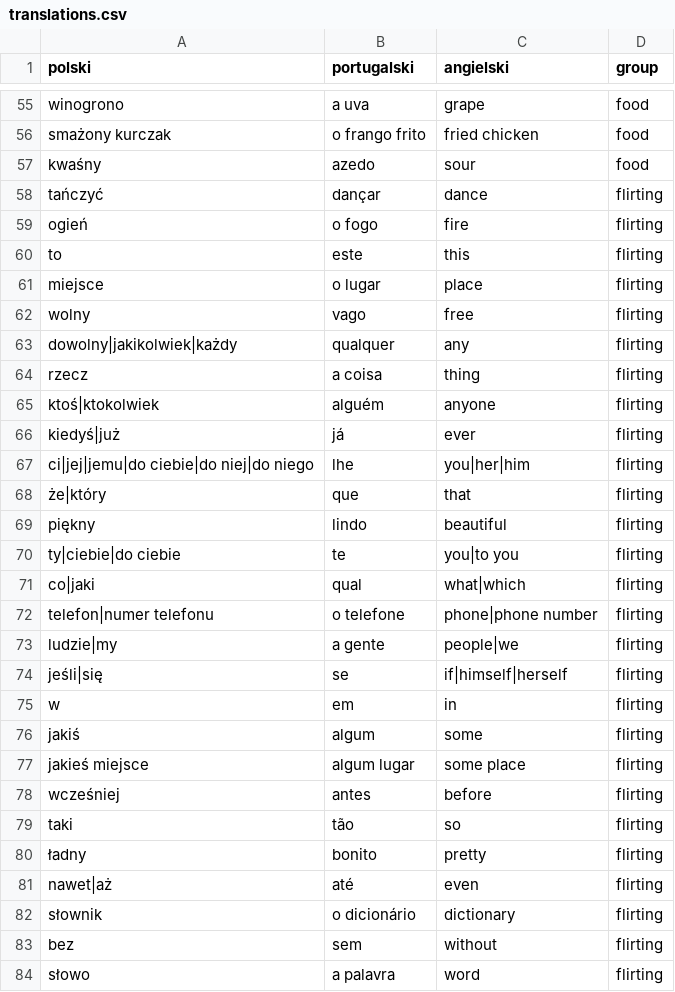
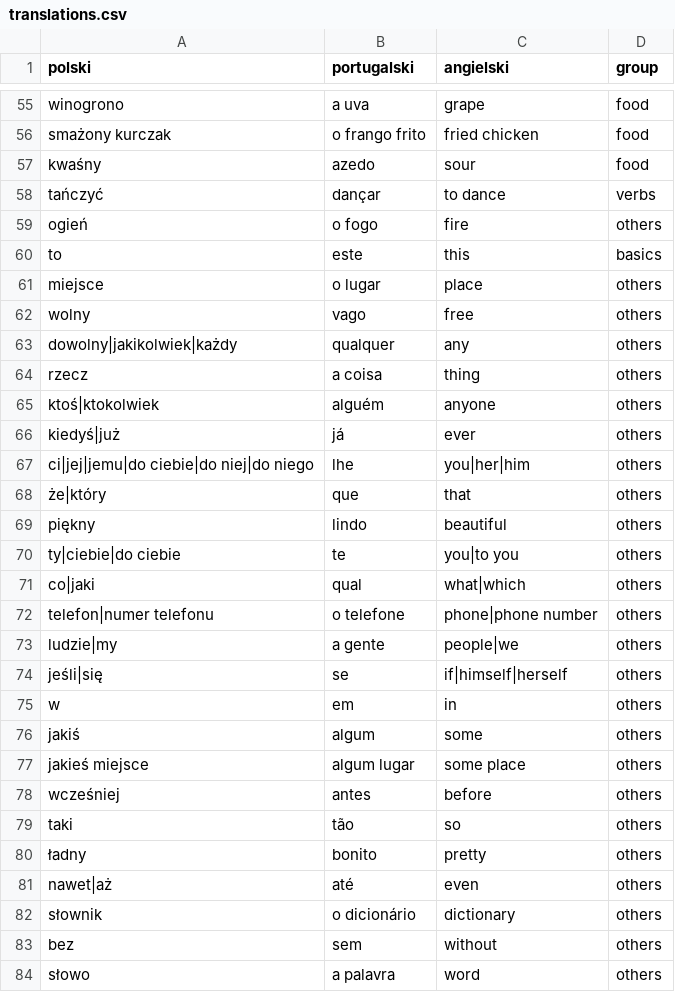
Before and after one commit to BStalewski/bomdia, a CSV file: src/translations.csv, drawn as a sheet; only a part is shown, gaps mark what is left out; the diff covers the shown part only.

```diff
--- a/src/translations.csv
+++ b/src/translations.csv
@@ -57,28 +57,28 @@ smażony kurczak;o frango frito;fried chicken;food
 kwaśny;azedo;sour;food
-tańczyć;dançar;dance;flirting
-ogień;o fogo;fire;flirting
-to;este;this;flirting
-miejsce;o lugar;place;flirting
-wolny;vago;free;flirting
-dowolny|jakikolwiek|każdy;qualquer;any;flirting
-rzecz;a coisa;thing;flirting
-ktoś|ktokolwiek;alguém;anyone;flirting
-kiedyś|już;já;ever;flirting
-ci|jej|jemu|do ciebie|do niej|do niego;lhe;you|her|him;flirting
-że|który;que;that;flirting
-piękny;lindo;beautiful;flirting
-ty|ciebie|do ciebie;te;you|to you;flirting
-co|jaki;qual;what|which;flirting
-telefon|numer telefonu;o telefone;phone|phone number;flirting
-ludzie|my;a gente;people|we;flirting
-jeśli|się;se;if|himself|herself;flirting
-w;em;in;flirting
-jakiś;algum;some;flirting
-jakieś miejsce;algum lugar;some place;flirting
-wcześniej;antes;before;flirting
-taki;tão;so;flirting
-ładny;bonito;pretty;flirting
-nawet|aż;até;even;flirting
-słownik;o dicionário;dictionary;flirting
-bez;sem;without;flirting
-słowo;a palavra;word;flirting
+tańczyć;dançar;to dance;verbs
+ogień;o fogo;fire;others
+to;este;this;basics
+miejsce;o lugar;place;others
+wolny;vago;free;others
+dowolny|jakikolwiek|każdy;qualquer;any;others
+rzecz;a coisa;thing;others
+ktoś|ktokolwiek;alguém;anyone;others
+kiedyś|już;já;ever;others
+ci|jej|jemu|do ciebie|do niej|do niego;lhe;you|her|him;others
+że|który;que;that;others
+piękny;lindo;beautiful;others
+ty|ciebie|do ciebie;te;you|to you;others
+co|jaki;qual;what|which;others
+telefon|numer telefonu;o telefone;phone|phone number;others
+ludzie|my;a gente;people|we;others
+jeśli|się;se;if|himself|herself;others
+w;em;in;others
+jakiś;algum;some;others
+jakieś miejsce;algum lugar;some place;others
+wcześniej;antes;before;others
+taki;tão;so;others
+ładny;bonito;pretty;others
+nawet|aż;até;even;others
+słownik;o dicionário;dictionary;others
+bez;sem;without;others
+słowo;a palavra;word;others
```
Also changed, not shown: 94 edited cells elsewhere in this file.
